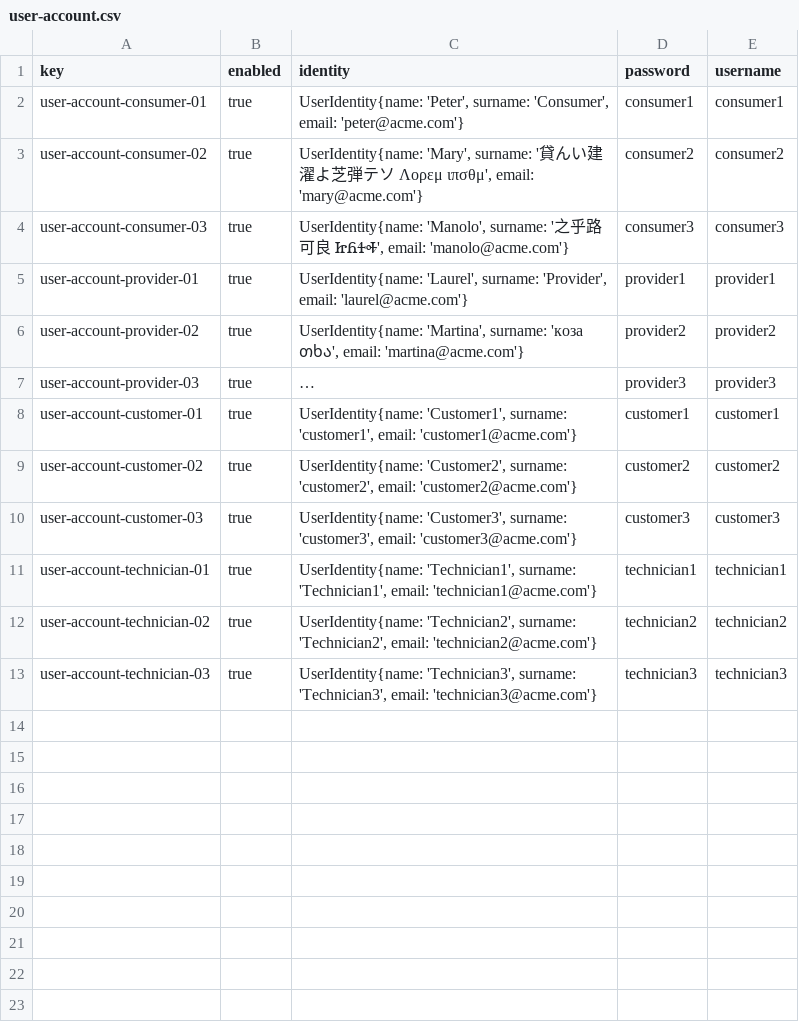
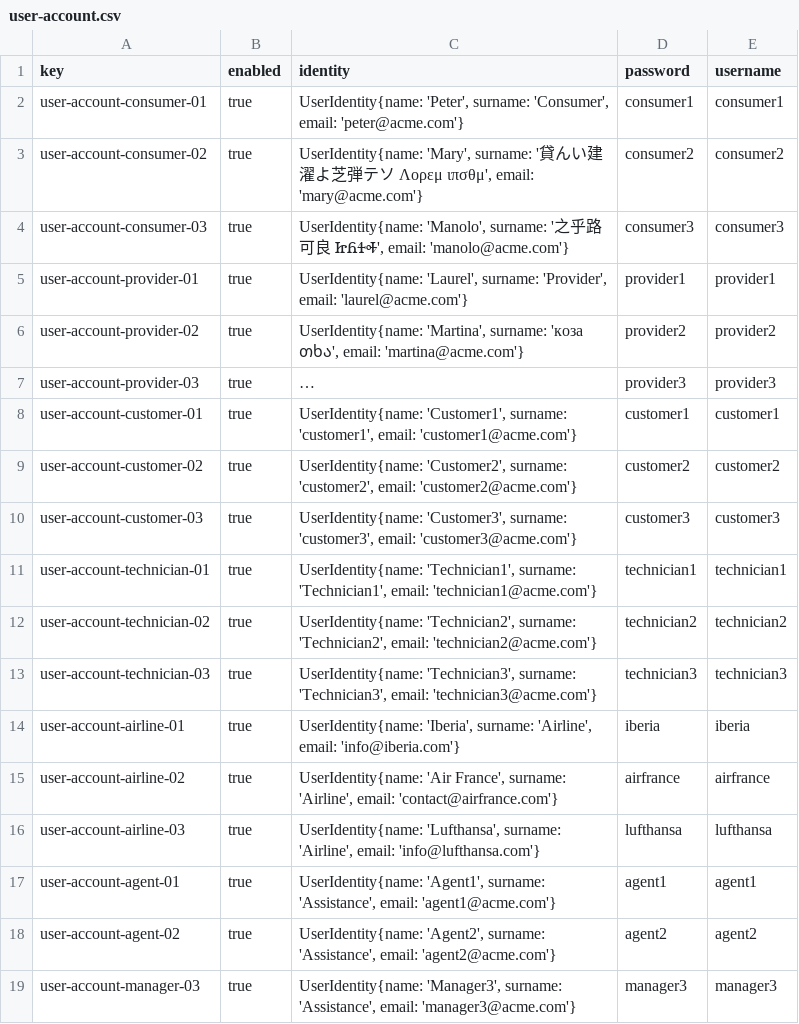
Before and after one commit to virmesper/Acme-ANS-C3, a CSV file: src/main/resources/WEB-INF/data/sample/user-account.csv, drawn as a sheet; long unchanged cells end in ….

```diff
--- a/src/main/resources/WEB-INF/data/sample/user-account.csv
+++ b/src/main/resources/WEB-INF/data/sample/user-account.csv
@@ -13 +13,7 @@ user-account-technician-02,true,"UserIdentity{name: 'Technician2', surname: 'Tec
 user-account-technician-03,true,"UserIdentity{name: 'Technician3', surname: 'Technician3', email: 'technician3@acme.com'}",technician3,technician3
+user-account-airline-01,true,"UserIdentity{name: 'Iberia', surname: 'Airline', email: 'info@iberia.com'}",iberia,iberia
+user-account-airline-02,true,"UserIdentity{name: 'Air France', surname: 'Airline', email: 'contact@airfrance.com'}",airfrance,airfrance
+user-account-airline-03,true,"UserIdentity{name: 'Lufthansa', surname: 'Airline', email: 'info@lufthansa.com'}",lufthansa,lufthansa
+user-account-agent-01,true,"UserIdentity{name: 'Agent1', surname: 'Assistance', email: 'agent1@acme.com'}",agent1,agent1
+user-account-agent-02,true,"UserIdentity{name: 'Agent2', surname: 'Assistance', email: 'agent2@acme.com'}",agent2,agent2
+user-account-manager-03,true,"UserIdentity{name: 'Manager3', surname: 'Assistance', email: 'manager3@acme.com'}",manager3,manager3
```
Also changed, not shown: 4 other files.
